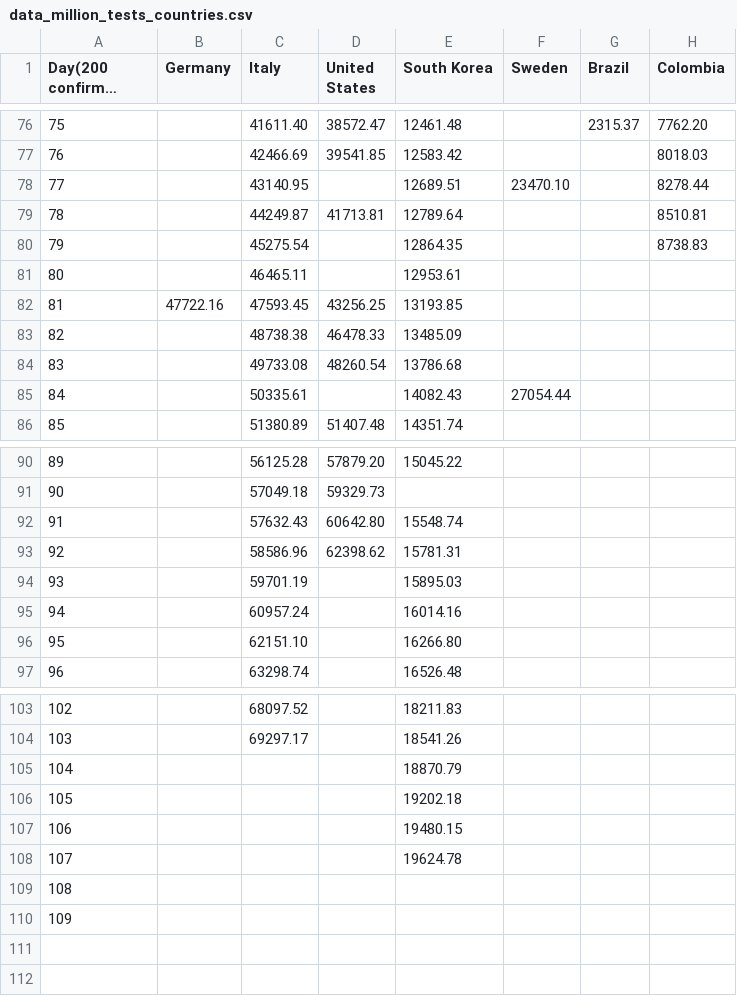
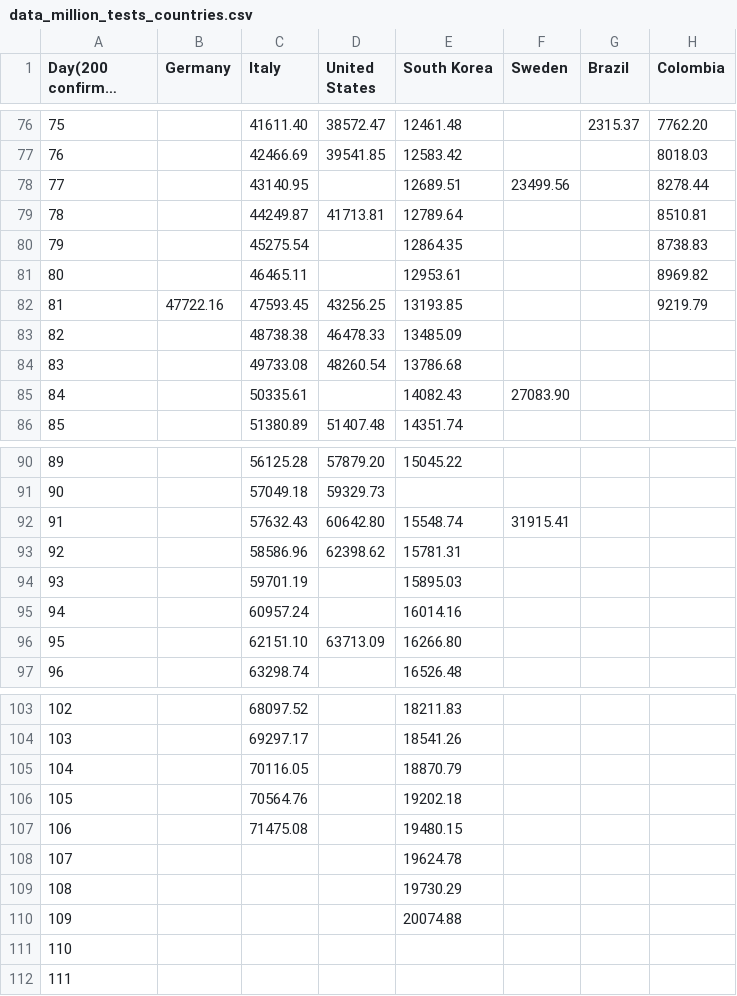
Before and after one commit to ideascol/covid19, a CSV file: data/data_million_tests_countries.csv, drawn as a sheet; only a part is shown, gaps mark what is left out; long unchanged cells end in …; addresses are those after the commit; the diff covers the shown part only; the diff names each change by its address in the sheet, - before the commit and + after, or states it on an @@ line.

```diff
--- a/data/data_million_tests_countries.csv
+++ b/data/data_million_tests_countries.csv
-F78 (Sweden): 23470.10
+F78 (Sweden): 23499.56
-H81 (Colombia): (empty)
+H81 (Colombia): 8969.82
-H82 (Colombia): (empty)
+H82 (Colombia): 9219.79
-F85 (Sweden): 27054.44
+F85 (Sweden): 27083.90
-F92 (Sweden): (empty)
+F92 (Sweden): 31915.41
-D96 (United States): (empty)
+D96 (United States): 63713.09
-C105 (Italy): (empty)
+C105 (Italy): 70116.05
-C106 (Italy): (empty)
+C106 (Italy): 70564.76
-C107 (Italy): (empty)
+C107 (Italy): 71475.08
+row 109: 108 |  |  |  | 19730.29
+row 110: 109 |  |  |  | 20074.88
@@ column A (Day(200 confirmed cases)) renumbered from row 111 down @@
```
Also changed, not shown: 10 edited cells elsewhere in this file, data/data_200day_confirmed_cases_countries.csv, data/data_200day_tests_countries.csv, 9 other files.
